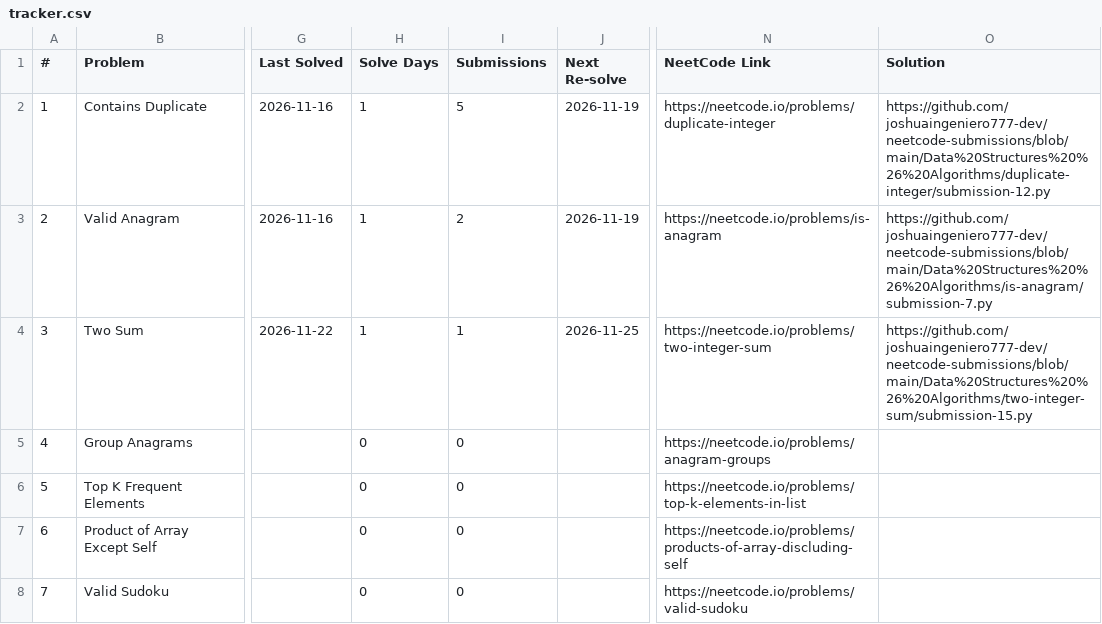
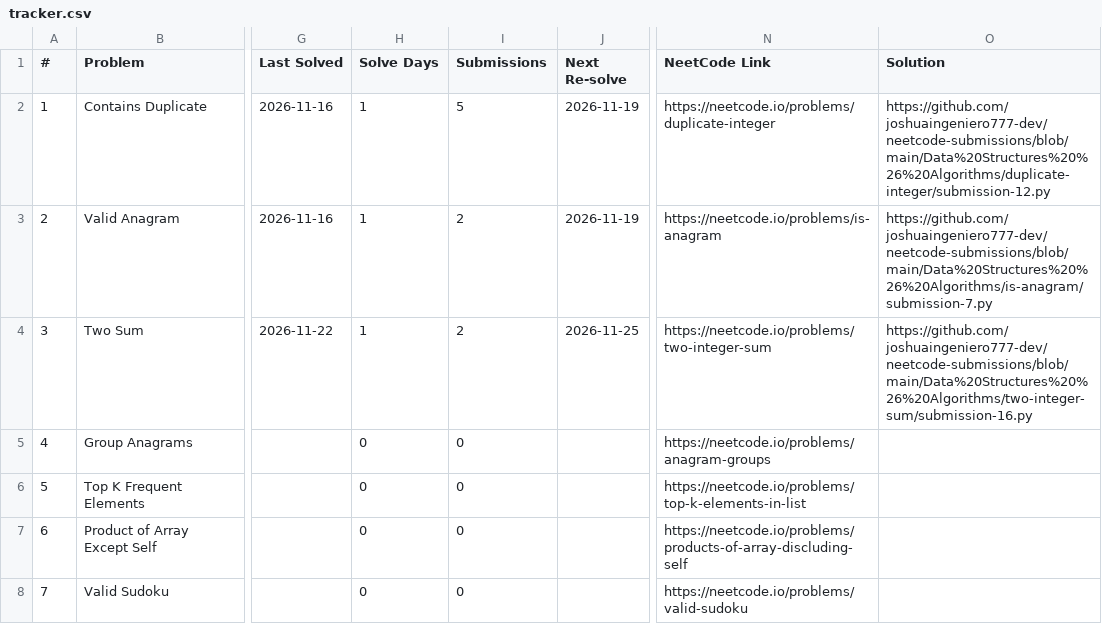
Before and after one commit to joshuaingeniero777-dev/neetcode-submissions, a CSV file: tracker/tracker.csv, drawn as a sheet; only a part is shown, gaps mark what is left out; the diff names each change by its address in the sheet, - before the commit and + after, or states it on an @@ line.

```diff
--- a/tracker/tracker.csv
+++ b/tracker/tracker.csv
-I4 (Submissions): 1
+I4 (Submissions): 2
-O4 (Solution): https://github.com/joshuaingeniero777-dev/neetcode-submissions/blob/main/Data%20Structures%20%26%20Algorithms/two-integer-sum/submission-15.py
+O4 (Solution): https://github.com/joshuaingeniero777-dev/neetcode-submissions/blob/main/Data%20Structures%20%26%20Algorithms/two-integer-sum/submission-16.py
```
Also changed, not shown: 1 other file.
